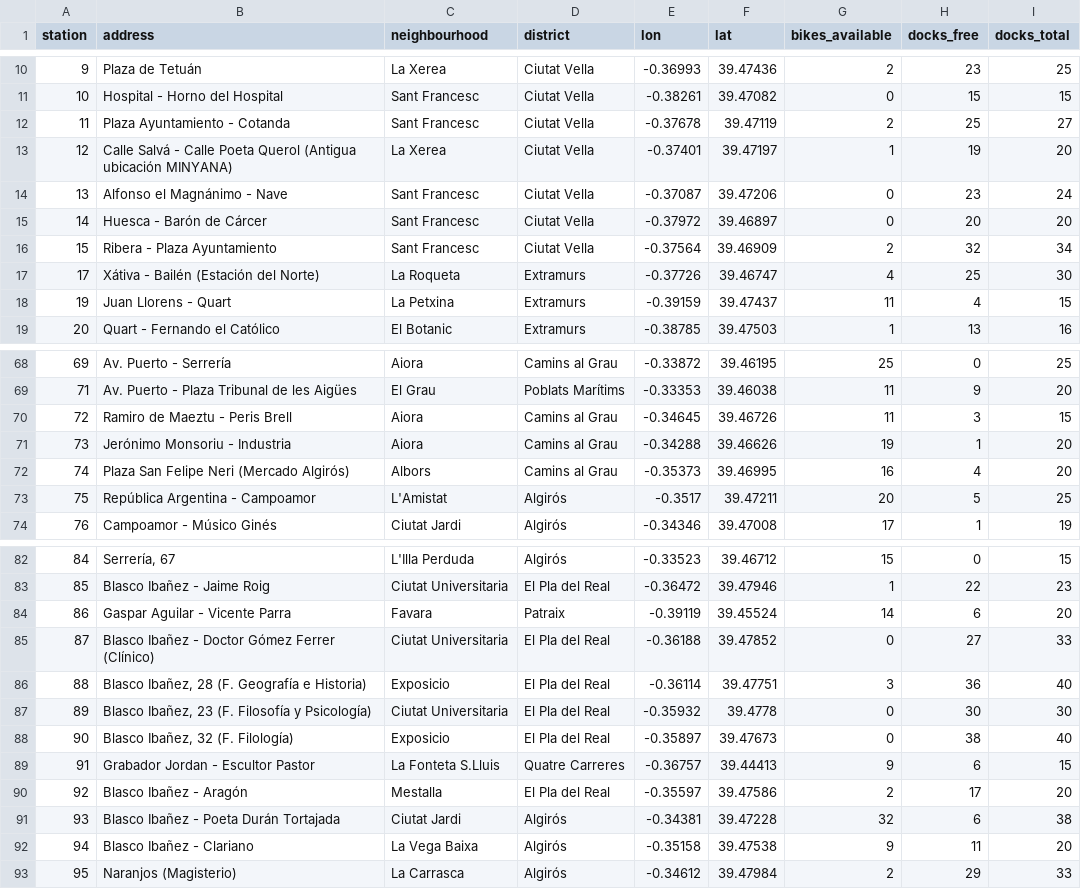
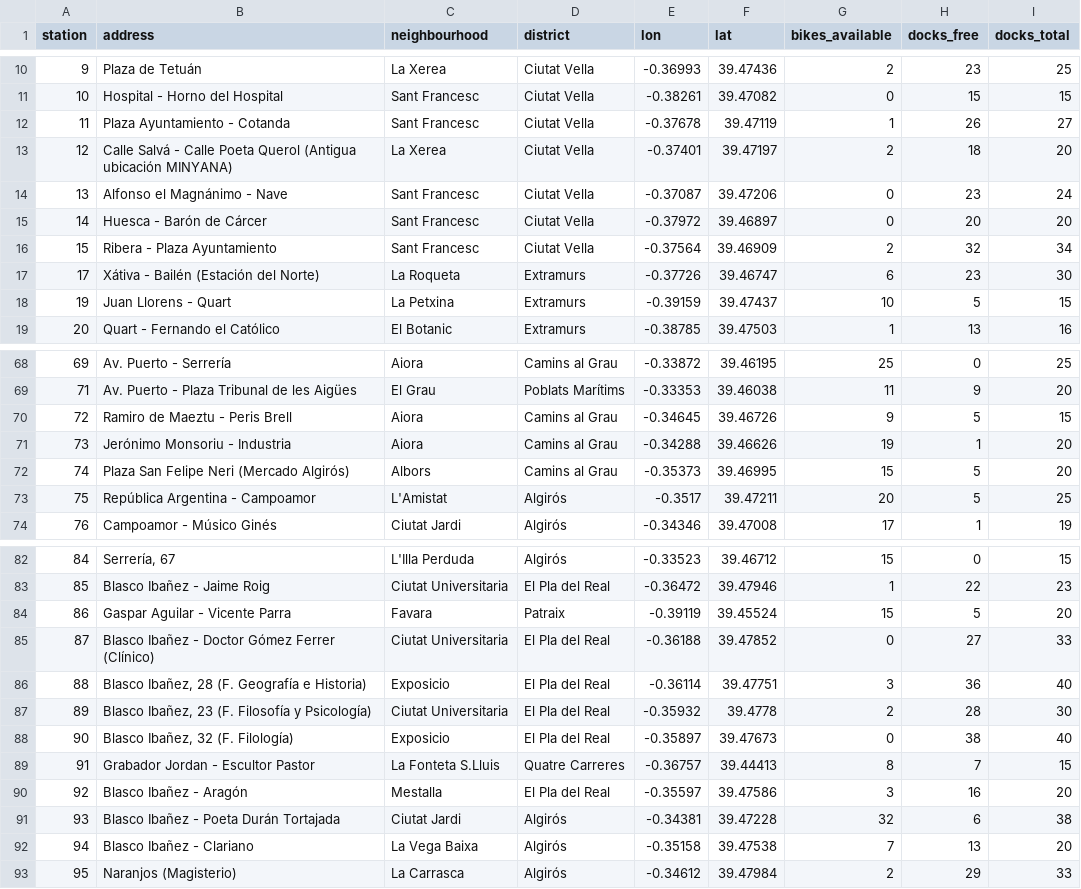
Before and after one commit to Jaimeruizh/valencia-mobility-pulse, a CSV file: kit/valenbisi_stations.csv, drawn as a sheet; only a part is shown, gaps mark what is left out; the diff covers the shown part only.

```diff
--- a/kit/valenbisi_stations.csv
+++ b/kit/valenbisi_stations.csv
@@ -11,4 +11,4 @@ station,address,neighbourhood,district,lon,lat,bikes_available,docks_free,docks_
 10,Hospital - Horno del Hospital,Sant Francesc,Ciutat Vella,-0.38261,39.47082,0,15,15
-11,Plaza Ayuntamiento - Cotanda,Sant Francesc,Ciutat Vella,-0.37678,39.47119,2,25,27
-12,Calle Salvá - Calle Poeta Querol (Antigua ubicación MINYANA),La Xerea,Ciutat Vella,-0.37401,39.47197,1,19,20
+11,Plaza Ayuntamiento - Cotanda,Sant Francesc,Ciutat Vella,-0.37678,39.47119,1,26,27
+12,Calle Salvá - Calle Poeta Querol (Antigua ubicación MINYANA),La Xerea,Ciutat Vella,-0.37401,39.47197,2,18,20
 13,Alfonso el Magnánimo - Nave,Sant Francesc,Ciutat Vella,-0.37087,39.47206,0,23,24
@@ -16,4 +16,4 @@ station,address,neighbourhood,district,lon,lat,bikes_available,docks_free,docks_
 15,Ribera - Plaza Ayuntamiento,Sant Francesc,Ciutat Vella,-0.37564,39.46909,2,32,34
-17,Xátiva - Bailén (Estación del Norte),La Roqueta,Extramurs,-0.37726,39.46747,4,25,30
-19,Juan Llorens - Quart,La Petxina,Extramurs,-0.39159,39.47437,11,4,15
+17,Xátiva - Bailén (Estación del Norte),La Roqueta,Extramurs,-0.37726,39.46747,6,23,30
+19,Juan Llorens - Quart,La Petxina,Extramurs,-0.39159,39.47437,10,5,15
 20,Quart - Fernando el Católico,El Botanic,Extramurs,-0.38785,39.47503,1,13,16
@@ -69,5 +69,5 @@ station,address,neighbourhood,district,lon,lat,bikes_available,docks_free,docks_
 71,Av. Puerto - Plaza Tribunal de les Aigües,El Grau,Poblats Marítims,-0.33353,39.46038,11,9,20
-72,Ramiro de Maeztu - Peris Brell,Aiora,Camins al Grau,-0.34645,39.46726,11,3,15
+72,Ramiro de Maeztu - Peris Brell,Aiora,Camins al Grau,-0.34645,39.46726,9,5,15
 73,Jerónimo Monsoriu - Industria,Aiora,Camins al Grau,-0.34288,39.46626,19,1,20
-74,Plaza San Felipe Neri (Mercado Algirós),Albors,Camins al Grau,-0.35373,39.46995,16,4,20
+74,Plaza San Felipe Neri (Mercado Algirós),Albors,Camins al Grau,-0.35373,39.46995,15,5,20
 75,República Argentina - Campoamor,L'Amistat,Algirós,-0.3517,39.47211,20,5,25
@@ -83,11 +83,11 @@ station,address,neighbourhood,district,lon,lat,bikes_available,docks_free,docks_
 85,Blasco Ibañez - Jaime Roig,Ciutat Universitaria,El Pla del Real,-0.36472,39.47946,1,22,23
-86,Gaspar Aguilar - Vicente Parra,Favara,Patraix,-0.39119,39.45524,14,6,20
+86,Gaspar Aguilar - Vicente Parra,Favara,Patraix,-0.39119,39.45524,15,5,20
 87,Blasco Ibañez - Doctor Gómez Ferrer (Clínico),Ciutat Universitaria,El Pla del Real,-0.36188,39.47852,0,27,33
 88,"Blasco Ibañez, 28 (F. Geografía e Historia)",Exposicio,El Pla del Real,-0.36114,39.47751,3,36,40
-89,"Blasco Ibañez, 23 (F. Filosofía y Psicología)",Ciutat Universitaria,El Pla del Real,-0.35932,39.4778,0,30,30
+89,"Blasco Ibañez, 23 (F. Filosofía y Psicología)",Ciutat Universitaria,El Pla del Real,-0.35932,39.4778,2,28,30
 90,"Blasco Ibañez, 32 (F. Filología)",Exposicio,El Pla del Real,-0.35897,39.47673,0,38,40
-91,Grabador Jordan - Escultor Pastor,La Fonteta S.Lluis,Quatre Carreres,-0.36757,39.44413,9,6,15
-92,Blasco Ibañez - Aragón,Mestalla,El Pla del Real,-0.35597,39.47586,2,17,20
+91,Grabador Jordan - Escultor Pastor,La Fonteta S.Lluis,Quatre Carreres,-0.36757,39.44413,8,7,15
+92,Blasco Ibañez - Aragón,Mestalla,El Pla del Real,-0.35597,39.47586,3,16,20
 93,Blasco Ibañez - Poeta Durán Tortajada,Ciutat Jardi,Algirós,-0.34381,39.47228,32,6,38
-94,Blasco Ibañez - Clariano,La Vega Baixa,Algirós,-0.35158,39.47538,9,11,20
+94,Blasco Ibañez - Clariano,La Vega Baixa,Algirós,-0.35158,39.47538,7,13,20
 95,Naranjos (Magisterio),La Carrasca,Algirós,-0.34612,39.47984,2,29,33
```
Also changed, not shown: 40 edited cells elsewhere in this file, kit/city_history.csv, kit/neighbourhoods.csv, 7 other files.
